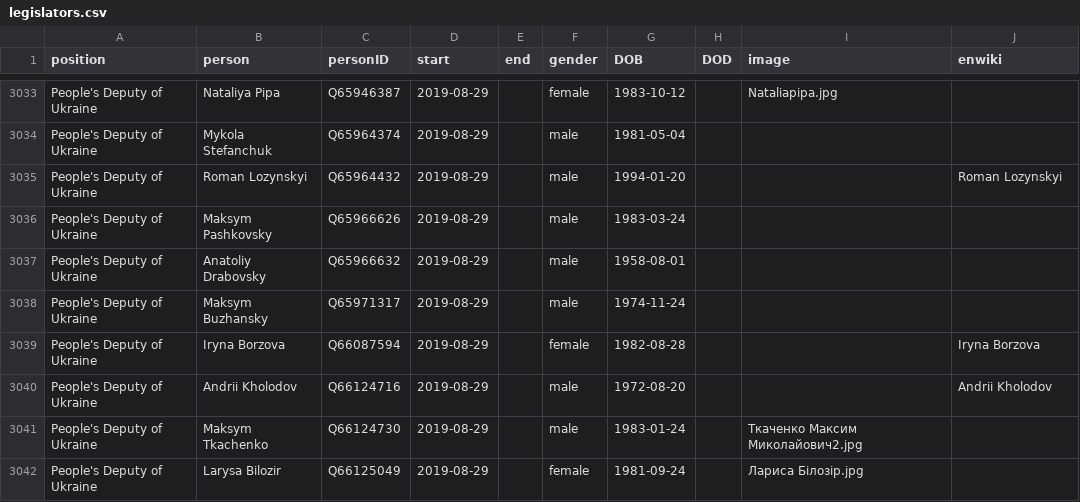
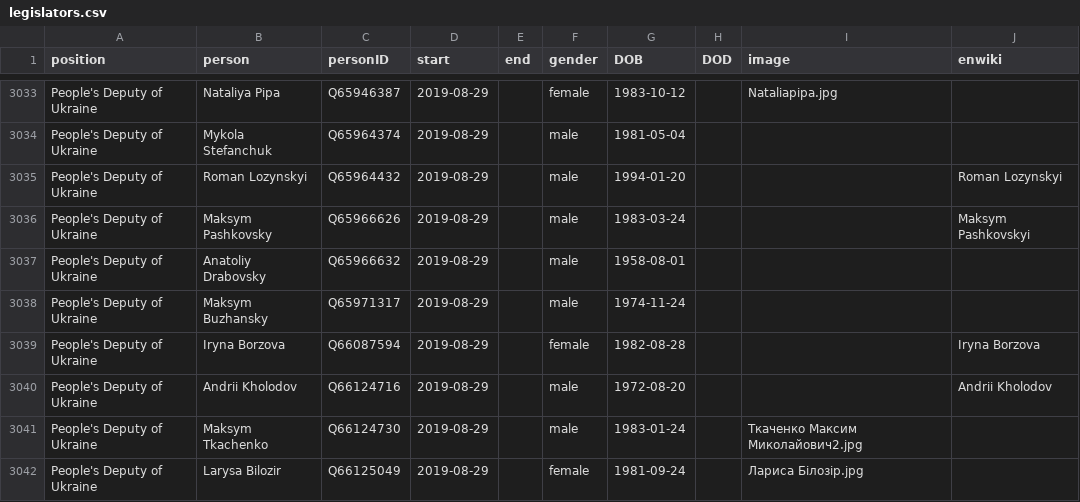
Before and after one commit to every-politician-scrapers/ukraine-cabinet, a CSV file: html/legislators.csv, drawn as a sheet; only a part is shown, gaps mark what is left out.

Commit message:
PCB update

```diff
--- a/html/legislators.csv
+++ b/html/legislators.csv
@@ -3035,3 +3035,3 @@ People's Deputy of Ukraine,Mykola Stefanchuk,Q65964374,2019-08-29,,male,1981-05-
 People's Deputy of Ukraine,Roman Lozynskyi,Q65964432,2019-08-29,,male,1994-01-20,,,Roman Lozynskyi
-People's Deputy of Ukraine,Maksym Pashkovsky,Q65966626,2019-08-29,,male,1983-03-24,,,
+People's Deputy of Ukraine,Maksym Pashkovsky,Q65966626,2019-08-29,,male,1983-03-24,,,Maksym Pashkovskyi
 People's Deputy of Ukraine,Anatoliy Drabovsky,Q65966632,2019-08-29,,male,1958-08-01,,,
```
